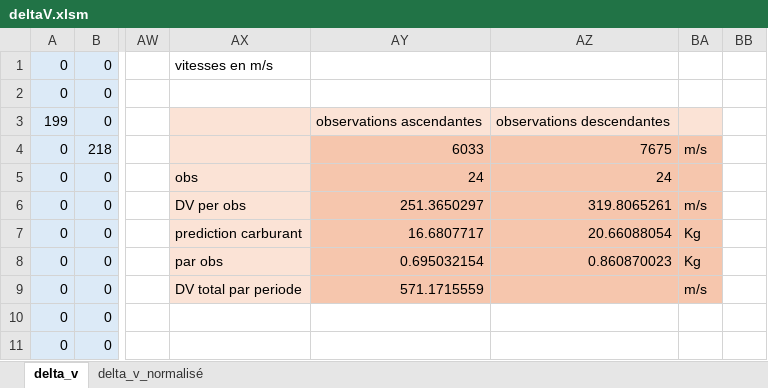
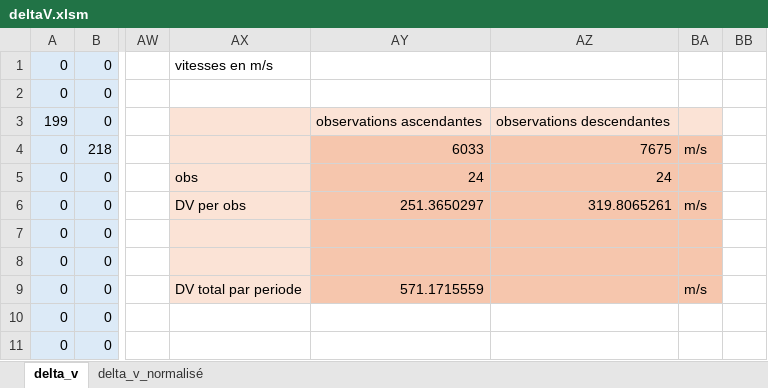
Before and after one commit to PhysicDev/McTao_lunar_solar_sail, an Excel workbook: results/deltaV.xlsm, sheet delta_v, drawn as a sheet; only a part is shown, gaps mark what is left out; values as stored, in another font and other column widths than the file's, no borders; the diff names each change by its address in the sheet, - before the commit and + after, or states it on an @@ line.

```diff
--- a/results/deltaV.xlsm (sheet delta_v)
+++ b/results/deltaV.xlsm (sheet delta_v)
-AX7: prediction carburant
+AX7: (empty)
-AY7: 16.6807717
+AY7: (empty)
-AZ7: 20.66088054
+AZ7: (empty)
-BA7:BA8: Kg
+BA7:BA8: (empty)
-AX8: par obs
+AX8: (empty)
-AY8: 0.695032154
+AY8: (empty)
-AZ8: 0.860870023
+AZ8: (empty)
```
Also changed, not shown: 12 other files.
